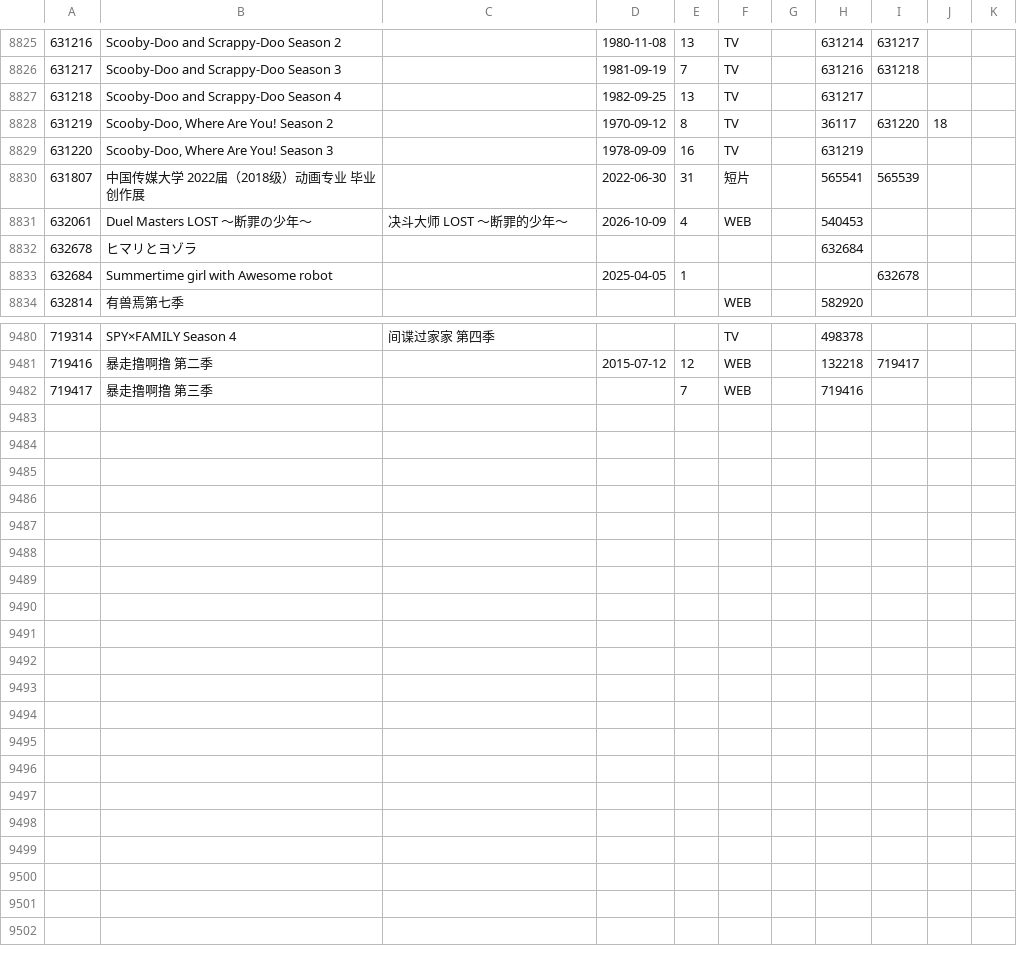
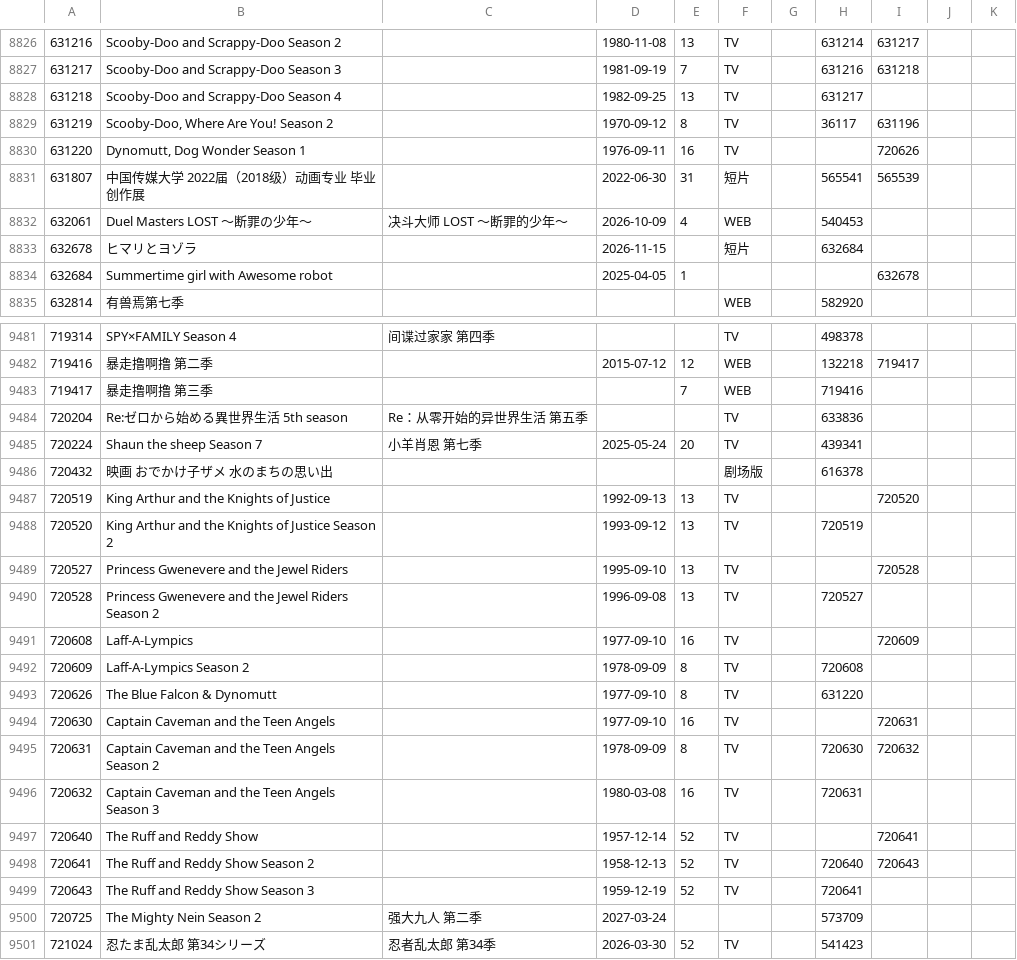
Before and after one commit to GrahamZen/bangumi-sequel-seasons, a TSV file: bgm-series-graph.tsv, drawn as a sheet; only a part is shown, gaps mark what is left out; the diff covers the shown part only.

```diff
--- a/bgm-series-graph.tsv
+++ b/bgm-series-graph.tsv
@@ -8827,7 +8828,7 @@
 631218	Scooby-Doo and Scrappy-Doo Season 4		1982-09-25	13	TV		631217			
-631219	Scooby-Doo, Where Are You! Season 2		1970-09-12	8	TV		36117	631220	18	
-631220	Scooby-Doo, Where Are You! Season 3		1978-09-09	16	TV		631219			
+631219	Scooby-Doo, Where Are You! Season 2		1970-09-12	8	TV		36117	631196		
+631220	Dynomutt, Dog Wonder Season 1		1976-09-11	16	TV			720626		
 631807	中国传媒大学 2022届（2018级）动画专业 毕业创作展		2022-06-30	31	短片		565541	565539		
 632061	Duel Masters LOST ～断罪の少年～	决斗大师 LOST ～断罪的少年～	2026-10-09	4	WEB		540453			
-632678	ヒマリとヨゾラ						632684			
+632678	ヒマリとヨゾラ		2026-11-15		短片		632684			
 632684	Summertime girl with Awesome robot		2025-04-05	1				632678		
@@ -9482 +9483,19 @@
 719417	暴走撸啊撸 第三季			7	WEB		719416			
+720204	Re:ゼロから始める異世界生活 5th season	Re：从零开始的异世界生活 第五季			TV		633836			
+720224	Shaun the sheep Season 7	小羊肖恩 第七季	2025-05-24	20	TV		439341			
+720432	映画 おでかけ子ザメ 水のまちの思い出				剧场版		616378			
+720519	King Arthur and the Knights of Justice		1992-09-13	13	TV			720520		
+720520	King Arthur and the Knights of Justice Season 2		1993-09-12	13	TV		720519			
+720527	Princess Gwenevere and the Jewel Riders		1995-09-10	13	TV			720528		
+720528	Princess Gwenevere and the Jewel Riders Season 2		1996-09-08	13	TV		720527			
+720608	Laff-A-Lympics		1977-09-10	16	TV			720609		
+720609	Laff-A-Lympics Season 2		1978-09-09	8	TV		720608			
+720626	The Blue Falcon & Dynomutt		1977-09-10	8	TV		631220			
+720630	Captain Caveman and the Teen Angels		1977-09-10	16	TV			720631		
+720631	Captain Caveman and the Teen Angels Season 2		1978-09-09	8	TV		720630	720632		
+720632	Captain Caveman and the Teen Angels Season 3		1980-03-08	16	TV		720631			
+720640	The Ruff and Reddy Show		1957-12-14	52	TV			720641		
+720641	The Ruff and Reddy Show Season 2		1958-12-13	52	TV		720640	720643		
+720643	The Ruff and Reddy Show Season 3		1959-12-19	52	TV		720641			
+720725	The Mighty Nein Season 2	强大九人 第二季	2027-03-24				573709			
+721024	忍たま乱太郎 第34シリーズ	忍者乱太郎 第34季	2026-03-30	52	TV		541423			
```
Also changed, not shown: 1 added row and 33 edited cells elsewhere in this file, bgm-sequel-seasons.tsv, 1 other file.
